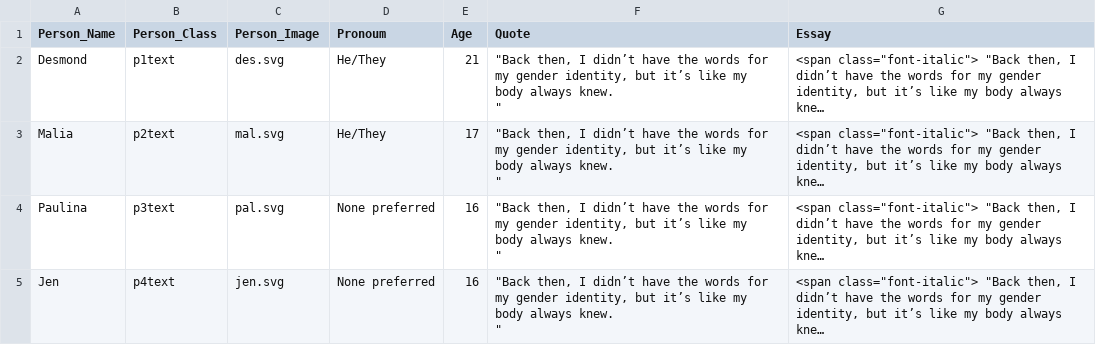
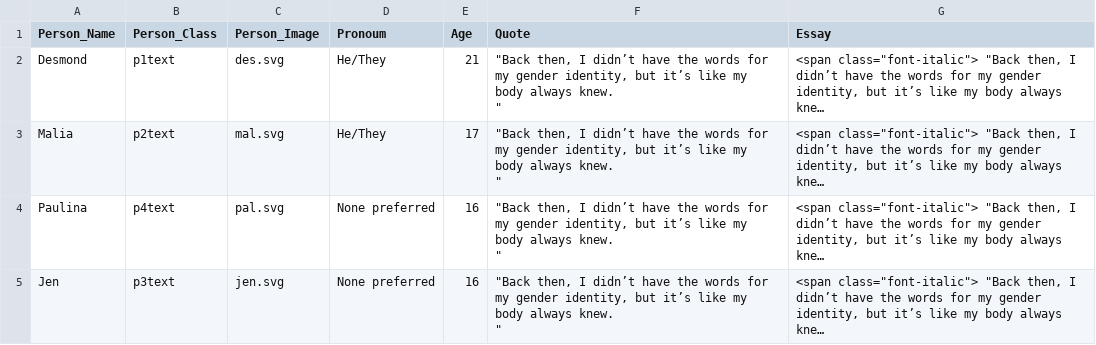
Before and after one commit to youthradio/intheirownwords, a CSV file: csvdata/People.csv, drawn as a sheet; long unchanged cells end in …; the diff names each change by its address in the sheet, - before the commit and + after, or states it on an @@ line.

```diff
--- a/csvdata/People.csv
+++ b/csvdata/People.csv
-B4 (Person_Class): p3text
+B4 (Person_Class): p4text
-B5 (Person_Class): p4text
+B5 (Person_Class): p3text
```
Also changed, not shown: 5 other files.
